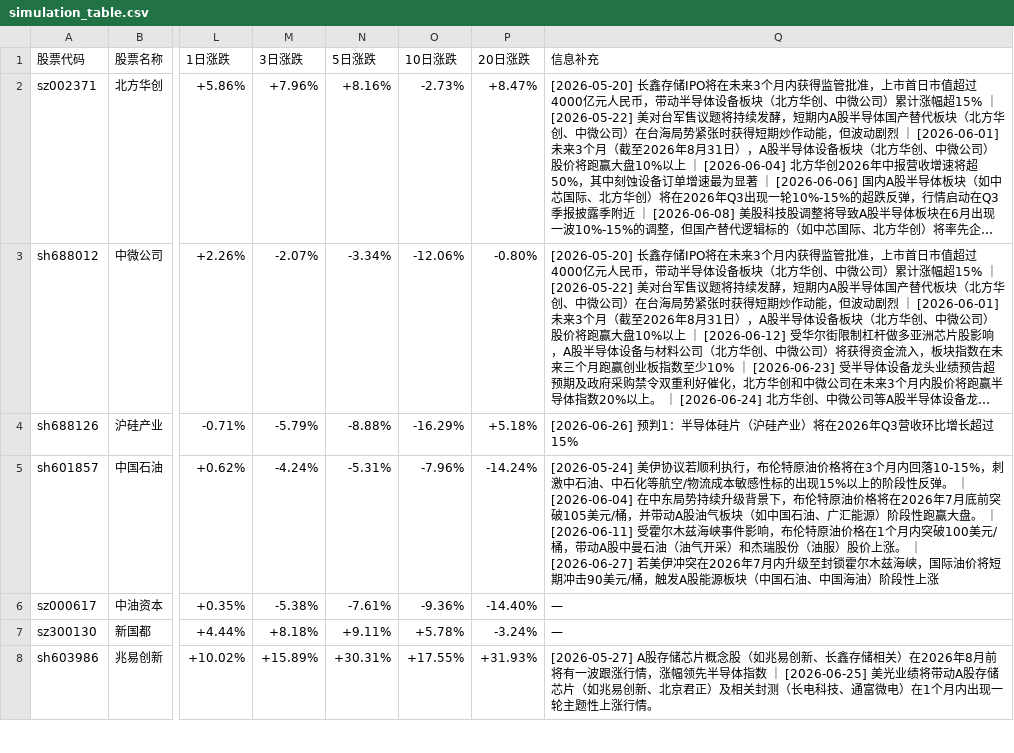
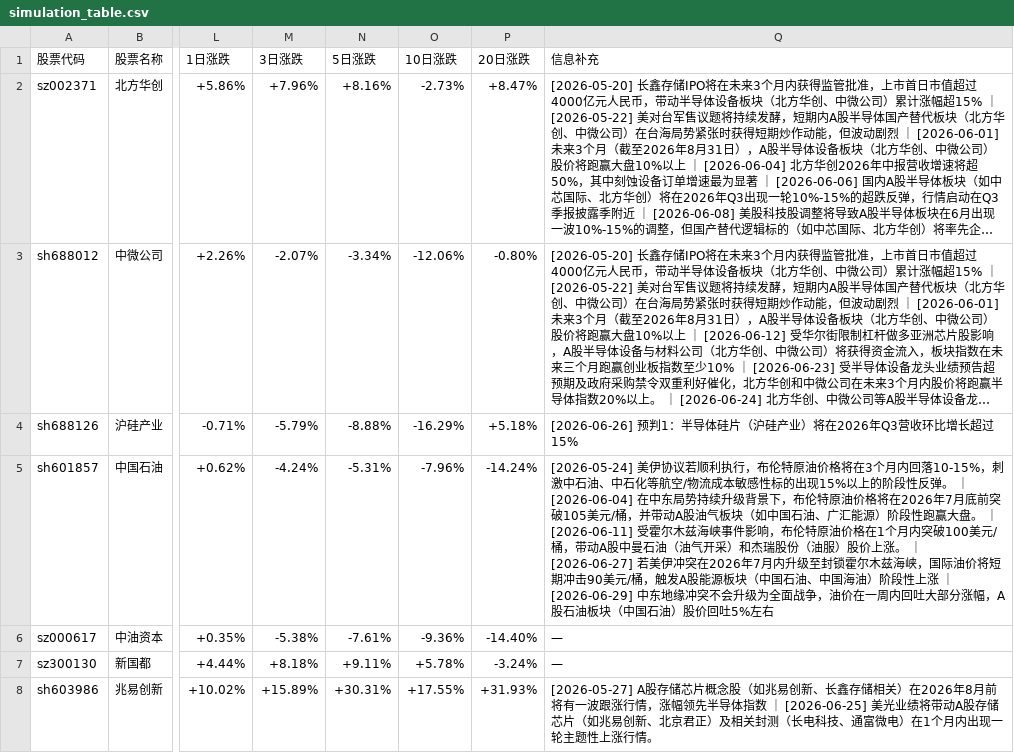
Before and after one commit to hucares164/my-trendradar, a CSV file: output/simulation/simulation_table.csv, drawn as a sheet; only a part is shown, gaps mark what is left out; long unchanged cells end in …; the diff names each change by its address in the sheet, - before the commit and + after, or states it on an @@ line.

Commit message:
chore: update simulation table

```diff
--- a/output/simulation/simulation_table.csv
+++ b/output/simulation/simulation_table.csv
-Q5 (信息补充): …段性上涨
+Q5 (信息补充): …段性上涨 ｜ [2026-06-29] 中东地缘冲突不会升级为全面战争，油价在一周内回吐大部分涨幅，A股石油板块（中国石油）股价回吐5%左右
```
Also changed, not shown: 1 other file.
